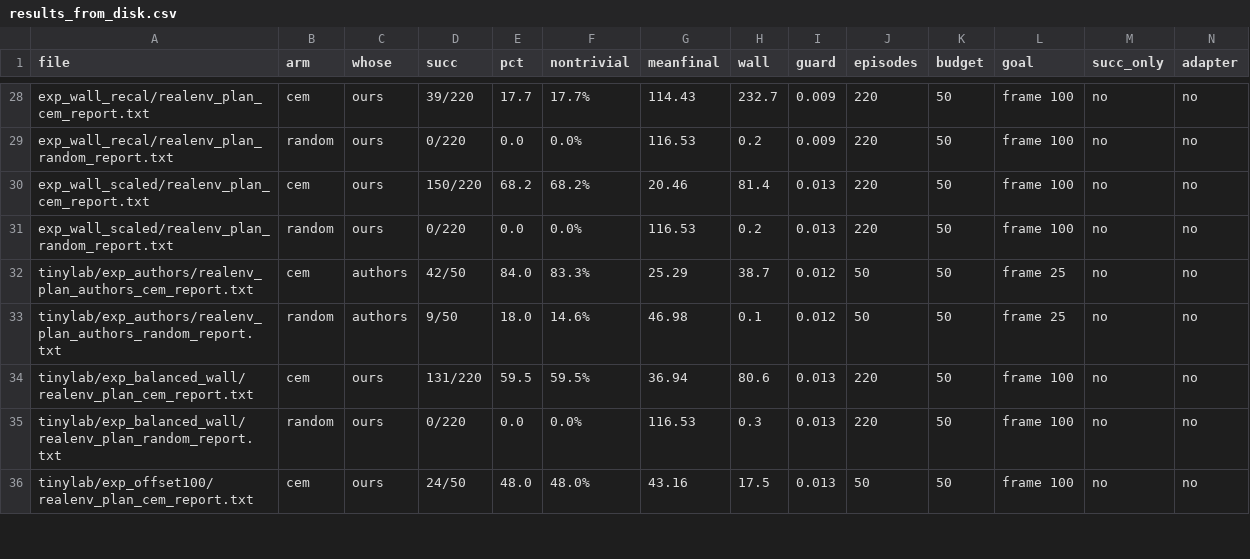
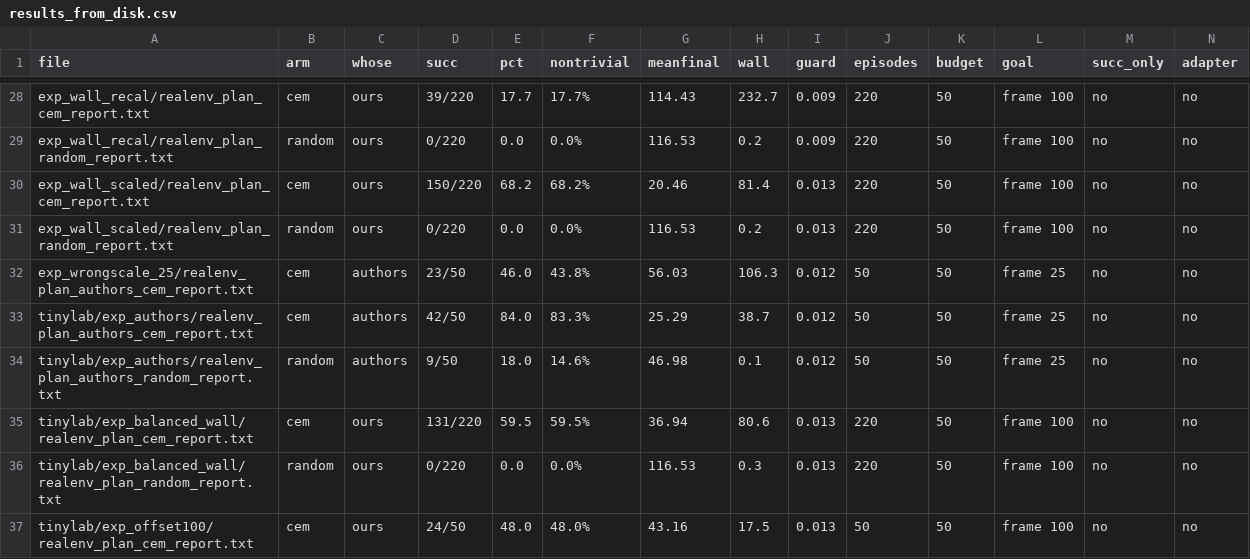
Before and after one commit to joyjeet-singh/tinylab, a CSV file: docs/paper/results_from_disk.csv, drawn as a sheet; only a part is shown, gaps mark what is left out; rows hold the shown columns only; the diff names each change by its address in the sheet, - before the commit and + after, or states it on an @@ line.

```diff
--- a/docs/paper/results_from_disk.csv
+++ b/docs/paper/results_from_disk.csv
+row 32: exp_wrongscale_25/realenv_plan_authors_cem_report.txt | cem | authors | 23/50 | 46.0 | 43.8% | 56.03 | 106.3 | 0.012 | 50 | 50 | frame 25 | no | no
```
Also changed, not shown: 9 other files.
